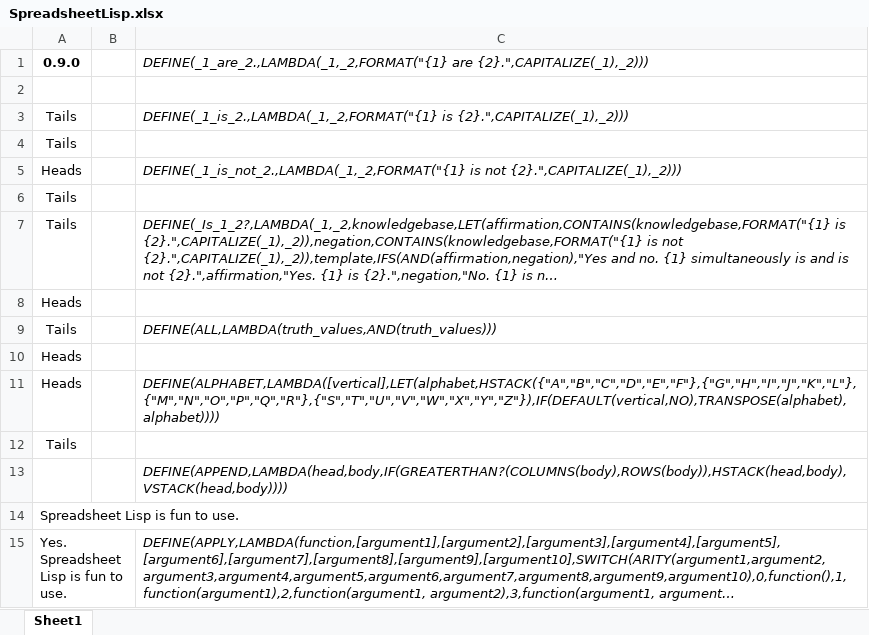
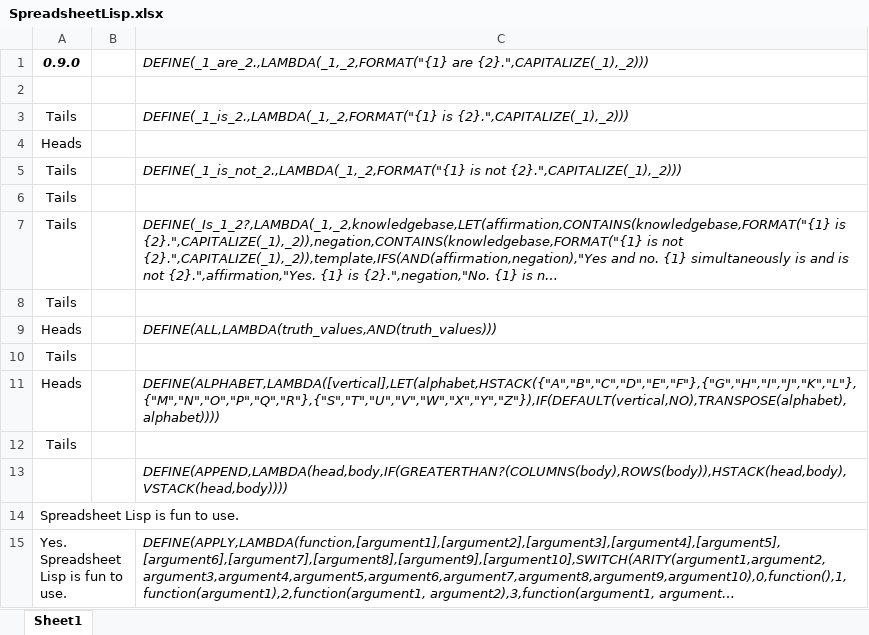
Before and after one commit to Spreadsheet-Institute/Spreadsheet-Institute, an Excel workbook: lisp/SpreadsheetLisp.xlsx, sheet Sheet1, drawn as a sheet; only a part is shown; long unchanged cells end in …; values as stored, in another font and other column widths than the file's, no borders; removed rows and columns are numbered as before the commit, all else as after; the diff names each change by its address in the sheet, - before the commit and + after, or states it on an @@ line.

Commit message:
Miscellaneous desiderata

```diff
--- a/lisp/SpreadsheetLisp.xlsx (sheet Sheet1)
+++ b/lisp/SpreadsheetLisp.xlsx (sheet Sheet1)
-A1 italic: off
+A1 italic: on
-C4: DEFINE(_1_is_not_2.,LAMBDA(_1,_2,FORMAT("{1} is not {2}.",CAPITALIZE(_1),_2)))
+C4: (empty)
+row 5: Tails |  | DEFINE(_1_is_not_2.,LAMBDA(_1,_2,FORMAT("{1} is not {2}.",CAPITALIZE(_1),_2)))
-row 8: Heads
-C8: DEFINE(ALL,LAMBDA(truth_values,AND(truth_values)))
+C8: (empty)
-C9: (empty)
+C9: DEFINE(ALL,LAMBDA(truth_values,AND(truth_values)))
@@ row 4 moved to row 10: Tails @@
```
